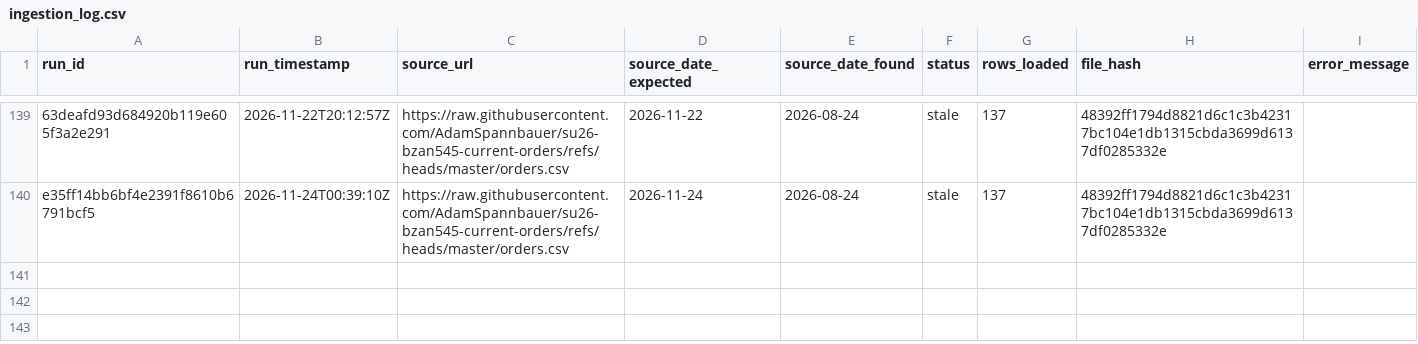
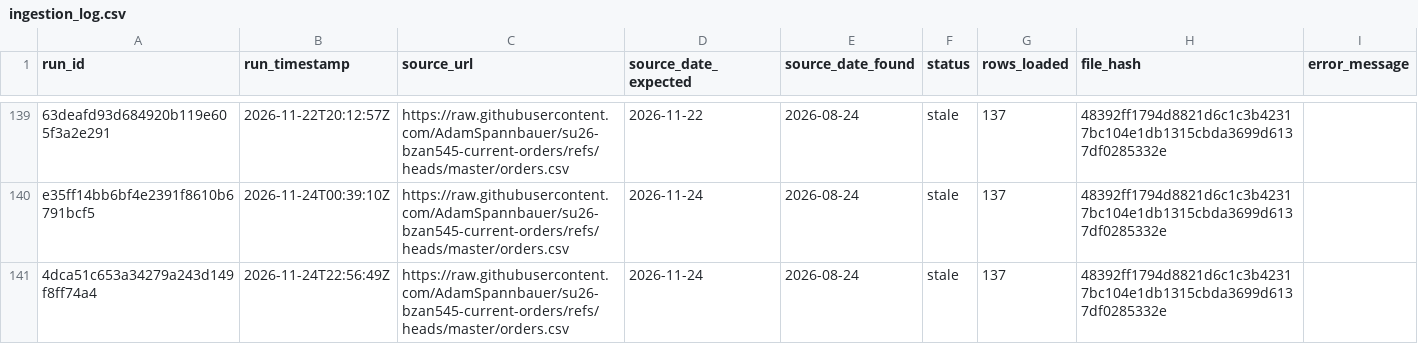
Before and after one commit to AkyuzBurhan/rocky-top-data-pipeline, a CSV file: data/ingestion_log.csv, drawn as a sheet; only a part is shown, gaps mark what is left out; the diff names each change by its address in the sheet, - before the commit and + after, or states it on an @@ line.

```diff
--- a/data/ingestion_log.csv
+++ b/data/ingestion_log.csv
+row 141: 4dca51c653a34279a243d149f8ff74a4 | 2026-11-24T22:56:49Z | https://raw.githubusercontent.com/AdamSpannbauer/su26-bzan545-current-orders/refs/heads/master/orders.csv | 2026-11-24 | 2026-08-24 | stale | 137 | 48392ff1794d8821d6c1c3b42317bc104e1db1315cbda3699d6137df0285332e
```
